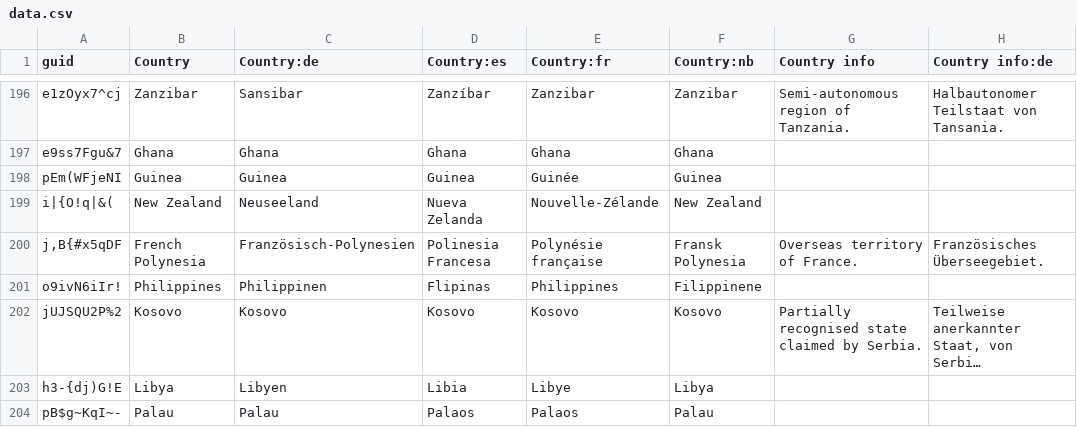
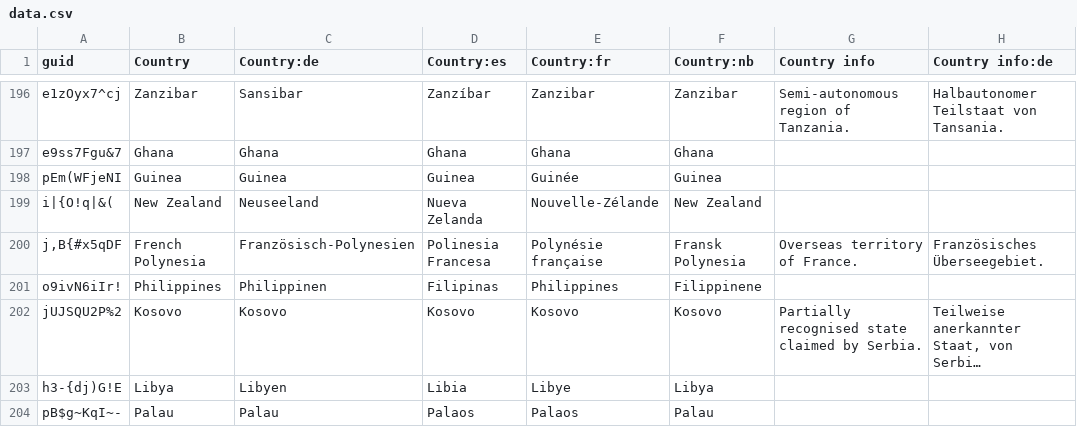
Before and after one commit to anki-geo/ultimate-geography, a CSV file: src/data.csv, drawn as a sheet; only a part is shown, gaps mark what is left out; long unchanged cells end in …; the diff names each change by its address in the sheet, - before the commit and + after, or states it on an @@ line.

Commit message:
Fix typo for Philippines in Spanish (Filipinas)
Fix #321

```diff
--- a/src/data.csv
+++ b/src/data.csv
-D201 (Country:es): Flipinas
+D201 (Country:es): Filipinas
```
